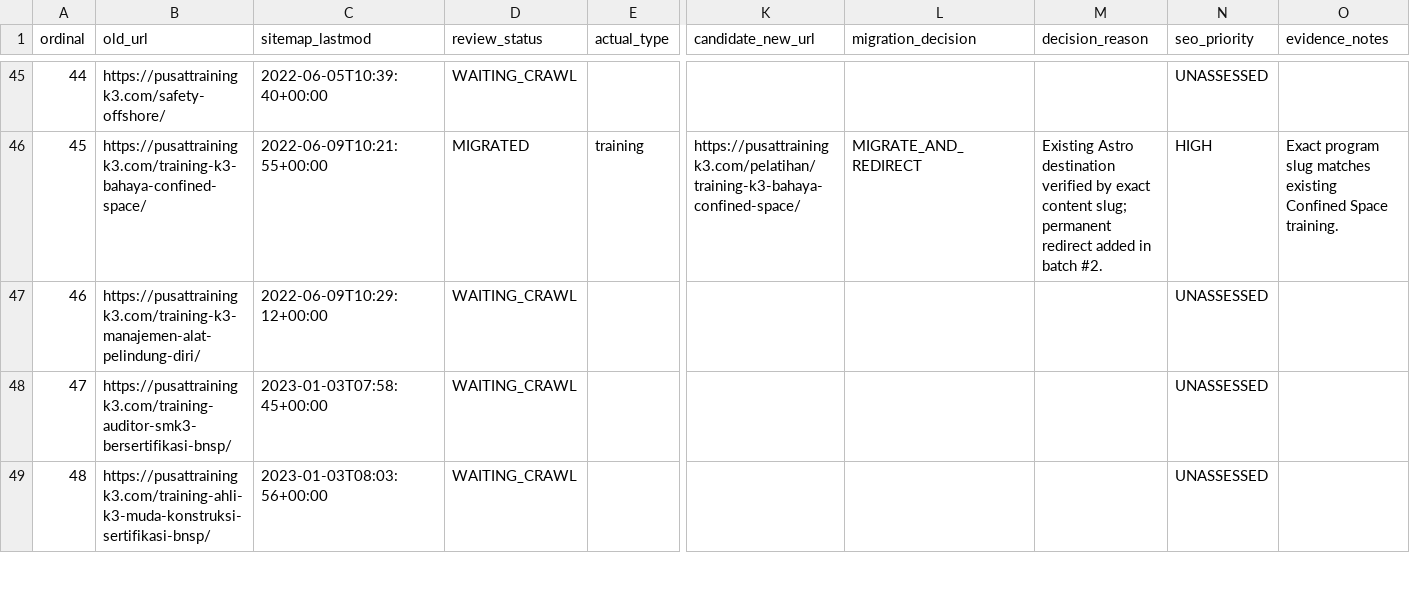
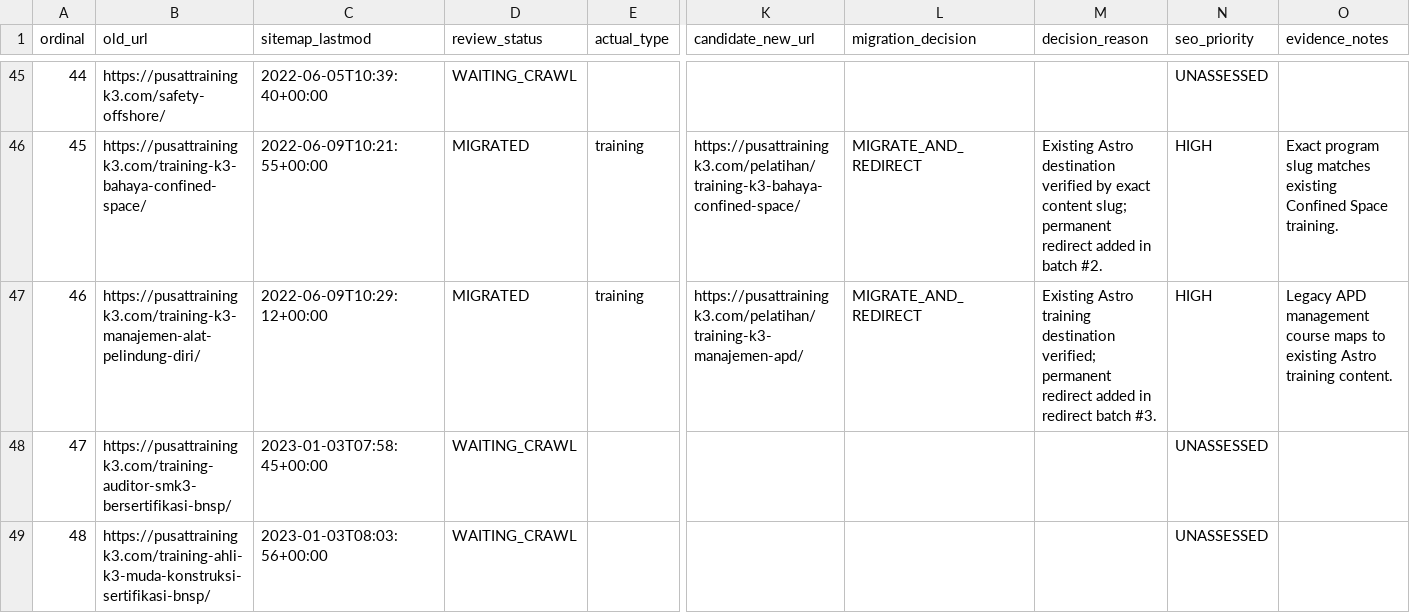
Before and after one commit to arisciwek/pusattraining, a CSV file: docs/LEGACY-PAGE-AUDIT-QUEUE.csv, drawn as a sheet; only a part is shown, gaps mark what is left out; the diff covers the shown part only; the diff names each change by its address in the sheet, - before the commit and + after, or states it on an @@ line.

Commit message:
feat(seo): add verified legacy redirects batch 03

```diff
--- a/docs/LEGACY-PAGE-AUDIT-QUEUE.csv
+++ b/docs/LEGACY-PAGE-AUDIT-QUEUE.csv
-D47 (review_status): WAITING_CRAWL
+D47 (review_status): MIGRATED
-E47 (actual_type): (empty)
+E47 (actual_type): training
-K47 (candidate_new_url): (empty)
+K47 (candidate_new_url): https://pusattrainingk3.com/pelatihan/training-k3-manajemen-apd/
-L47 (migration_decision): (empty)
+L47 (migration_decision): MIGRATE_AND_REDIRECT
-M47 (decision_reason): (empty)
+M47 (decision_reason): Existing Astro training destination verified; permanent redirect added in redirect batch #3.
-N47 (seo_priority): UNASSESSED
+N47 (seo_priority): HIGH
-O47 (evidence_notes): (empty)
+O47 (evidence_notes): Legacy APD management course maps to existing Astro training content.
```
Also changed, not shown: 63 edited cells elsewhere in this file.
